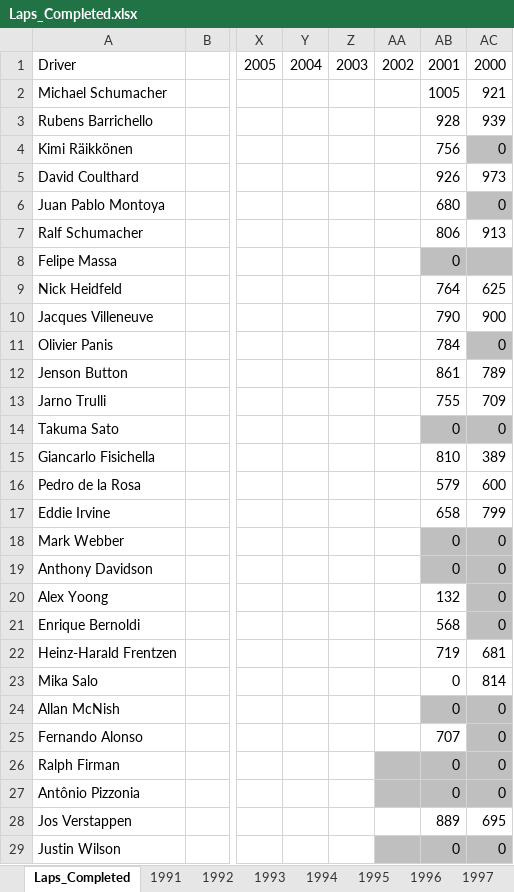
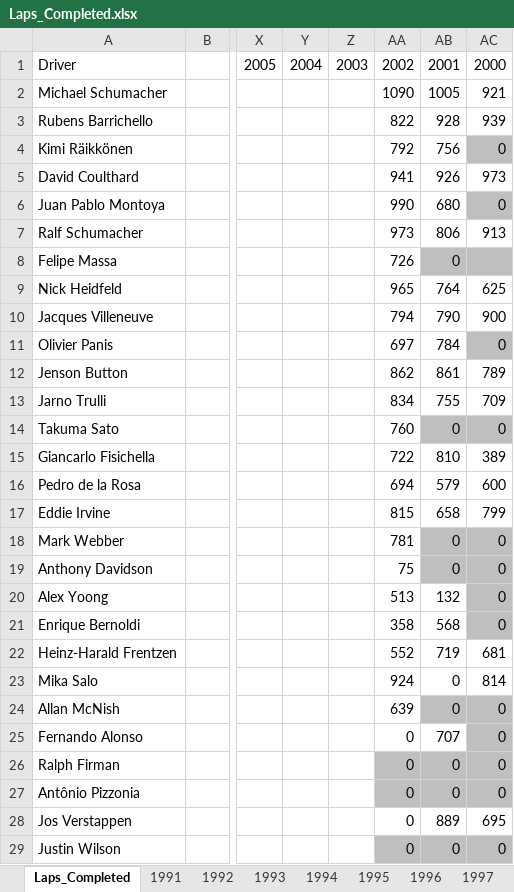
Before and after one commit to owen-simon/Formula-1-Constructor-Repository, an Excel workbook: Data_Files/Laps_Completed.xlsx, sheet Laps_Completed, drawn as a sheet; only a part is shown, gaps mark what is left out; values as stored, in another font and other column widths than the file's, no borders; charts and pictures not drawn; the diff covers the shown part only; the diff names each change by its address in the sheet, - before the commit and + after, or states it on an @@ line.

```diff
--- a/Data_Files/Laps_Completed.xlsx (sheet Laps_Completed)
+++ b/Data_Files/Laps_Completed.xlsx (sheet Laps_Completed)
-AA2: (empty)
+AA2: 1090
-AA3: (empty)
+AA3: 822
-AA4: (empty)
+AA4: 792
-AA5: (empty)
+AA5: 941
-AA6: (empty)
+AA6: 990
-AA7: (empty)
+AA7: 973
-AA8: (empty)
+AA8: 726
-AA9: (empty)
+AA9: 965
-AA10: (empty)
+AA10: 794
-AA11: (empty)
+AA11: 697
-AA12: (empty)
+AA12: 862
-AA13: (empty)
+AA13: 834
-AA14: (empty)
+AA14: 760
-AA15: (empty)
+AA15: 722
-AA16: (empty)
+AA16: 694
-AA17: (empty)
+AA17: 815
-AA18: (empty)
+AA18: 781
-AA19: (empty)
+AA19: 75
-AA20: (empty)
+AA20: 513
-AA21: (empty)
+AA21: 358
-AA22: (empty)
+AA22: 552
-AA23: (empty)
+AA23: 924
-AA24: (empty)
+AA24: 639
-AA25:AA29: (empty)
+AA25:AA29: 0
```
Also changed, not shown: 94 edited cells elsewhere in this sheet, sheet 2002, sheet 2003, Data_Files/Driver_Experience.xlsx, Data_Files/Driver_Wins.xlsx.
